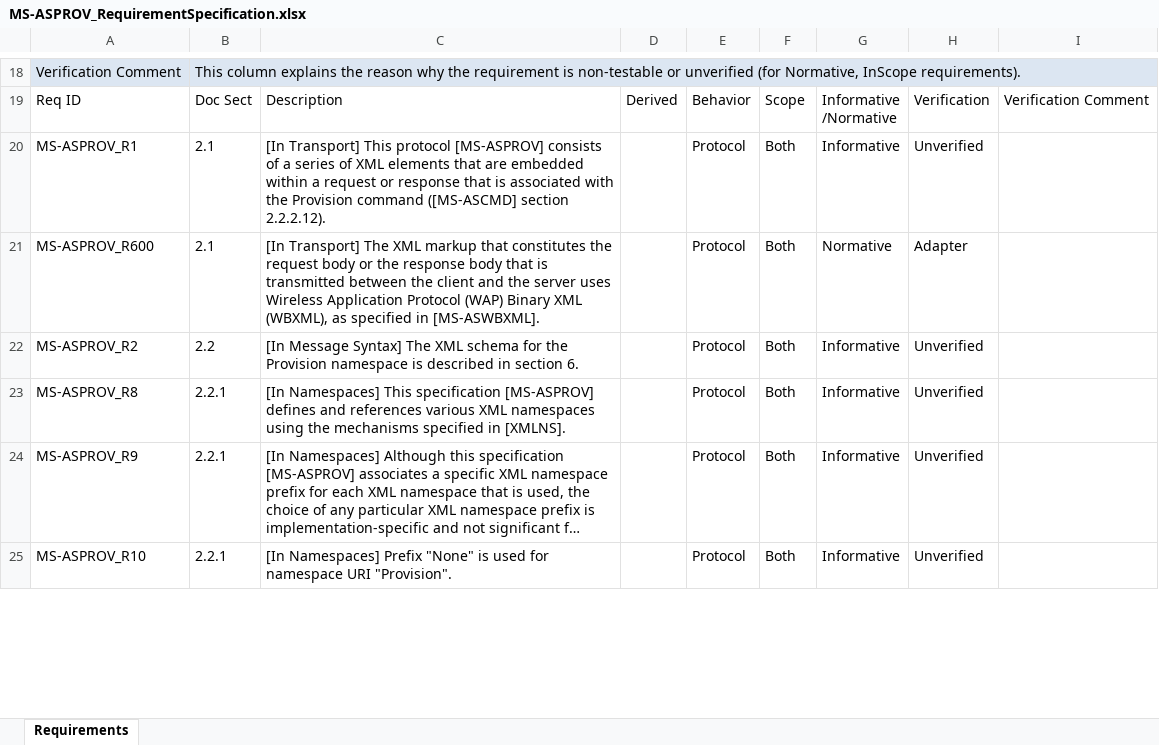
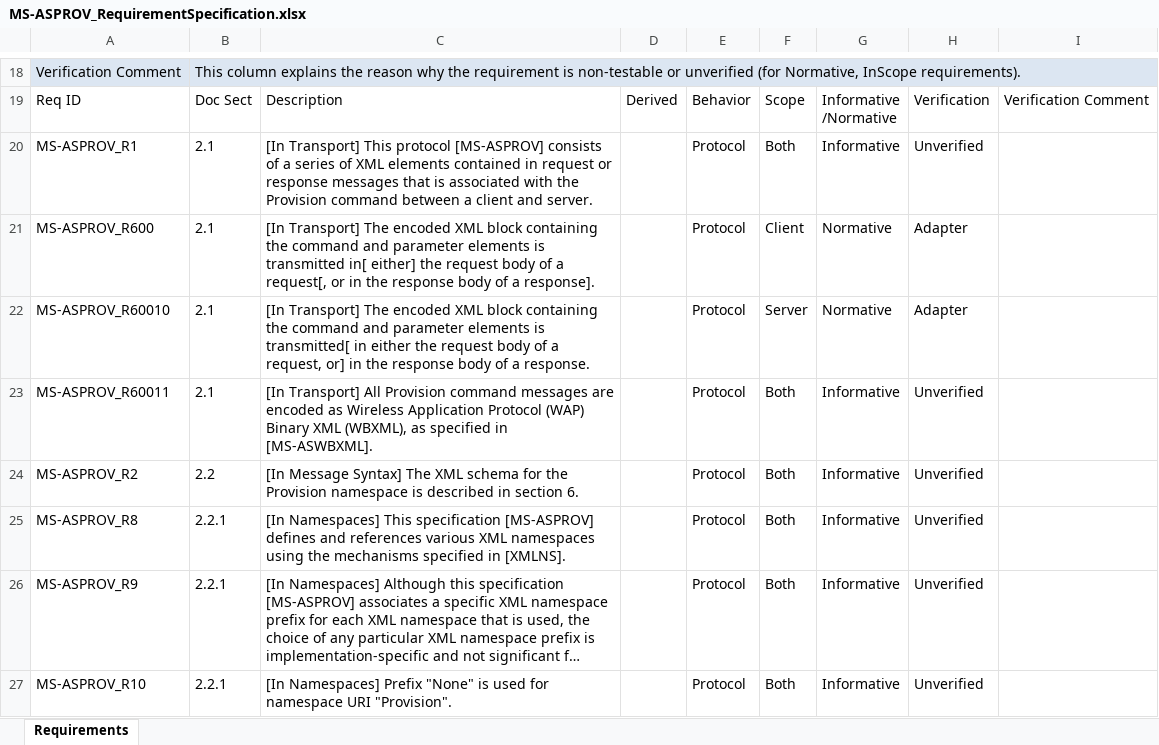
Before and after one commit to OfficeDev/Interop-TestSuites, an Excel workbook: ExchangeActiveSync/Docs/MS-ASPROV/MS-ASPROV_RequirementSpecification.xlsx, sheet Requirements, drawn as a sheet; only a part is shown, gaps mark what is left out; long unchanged cells end in …; values as stored, in another font and other column widths than the file's, no borders; conditional formats and table styles not drawn; the diff covers the shown part only; the diff names each change by its address in the sheet, - before the commit and + after, or states it on an @@ line.

Commit message:
Update RS of MS-ASPROV and change the name of .md file for MS-ASCON.

```diff
--- a/ExchangeActiveSync/Docs/MS-ASPROV/MS-ASPROV_RequirementSpecification.xlsx (sheet Requirements)
+++ b/ExchangeActiveSync/Docs/MS-ASPROV/MS-ASPROV_RequirementSpecification.xlsx (sheet Requirements)
-C20: …XML elements that are embedded within a request or response that is associated with the Provision command ([MS-ASCMD] section 2.2.2.12).
+C20: …XML elements contained in request or response messages that is associated with the Provision command between a client and server.
-C21: …Transport] The XML markup that constitutes the request body or the response body that is transmitted between the client and the server uses Wireless Application Protocol (WAP) Binary XML (WBXML), as specified in [MS-ASWBXML].
+C21: …Transport] The encoded XML block containing the command and parameter elements is transmitted in[ either] the request body of a request[, or in the response body of a response].
-F21: Both
+F21: Client
+row 22: MS-ASPROV_R60010 | 2.1 | [In Transport] The encoded XML block containing the command and parameter elements is transmitted[ in either the request body of a request, or] in the response body of a response. |  | Protocol | Server | Normative | Adapter
+row 23: MS-ASPROV_R60011 | 2.1 | [In Transport] All Provision command messages are encoded as Wireless Application Protocol (WAP) Binary XML (WBXML), as specified in [MS-ASWBXML]. |  | Protocol | Both | Informative | Unverified
```
Also changed, not shown: 81 added rows, 2 removed rows and 852 edited cells elsewhere in this sheet, 3 other files.
